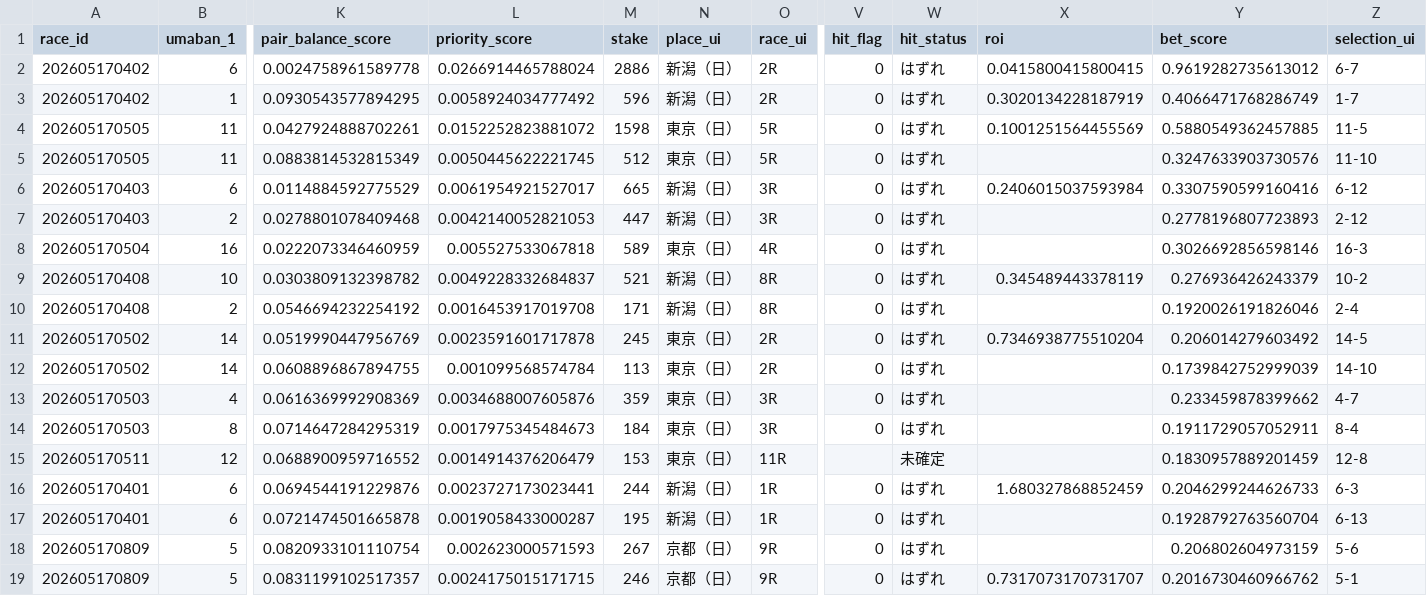
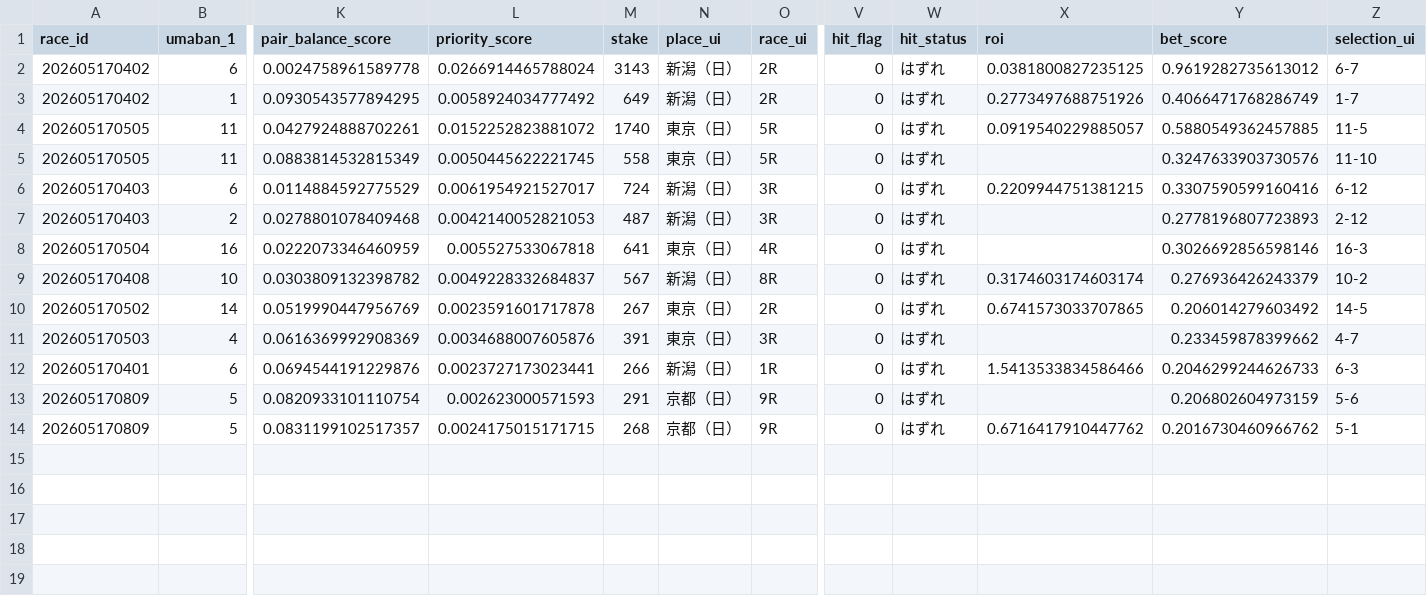
Before and after one commit to Kochi-Hase/rece_analysis, a CSV file: DailyReport/2026-05-17/2026-05-17.csv, drawn as a sheet; only a part is shown, gaps mark what is left out; removed rows and columns are numbered as before the commit, all else as after; rows hold the shown columns only; the diff names each change by its address in the sheet, - before the commit and + after, or states it on an @@ line.

```diff
--- a/DailyReport/2026-05-17/2026-05-17.csv
+++ b/DailyReport/2026-05-17/2026-05-17.csv
-M2 (stake): 2886
+M2 (stake): 3143
-X2 (roi): 0.0415800415800415
+X2 (roi): 0.0381800827235125
-M3 (stake): 596
+M3 (stake): 649
-X3 (roi): 0.3020134228187919
+X3 (roi): 0.2773497688751926
-M4 (stake): 1598
+M4 (stake): 1740
-X4 (roi): 0.1001251564455569
+X4 (roi): 0.0919540229885057
-M5 (stake): 512
+M5 (stake): 558
-M6 (stake): 665
+M6 (stake): 724
-X6 (roi): 0.2406015037593984
+X6 (roi): 0.2209944751381215
-M7 (stake): 447
+M7 (stake): 487
-M8 (stake): 589
+M8 (stake): 641
-M9 (stake): 521
+M9 (stake): 567
-X9 (roi): 0.345489443378119
+X9 (roi): 0.3174603174603174
-row 10: 202605170408 | 2 | 0.0546694232254192 | 0.0016453917019708 | 171 | 新潟（日） | 8R | 0 | はずれ |  | 0.1920026191826046 | 2-4
-M10 (stake): 245
+M10 (stake): 267
-X10 (roi): 0.7346938775510204
+X10 (roi): 0.6741573033707865
-row 12: 202605170502 | 14 | 0.0608896867894755 | 0.001099568574784 | 113 | 東京（日） | 2R | 0 | はずれ |  | 0.1739842752999039 | 14-10
-M11 (stake): 359
+M11 (stake): 391
-row 14: 202605170503 | 8 | 0.0714647284295319 | 0.0017975345484673 | 184 | 東京（日） | 3R | 0 | はずれ |  | 0.1911729057052911 | 8-4
-row 15: 202605170511 | 12 | 0.0688900959716552 | 0.0014914376206479 | 153 | 東京（日） | 11R |  | 未確定 |  | 0.1830957889201459 | 12-8
-M12 (stake): 244
+M12 (stake): 266
-X12 (roi): 1.680327868852459
+X12 (roi): 1.5413533834586466
-row 17: 202605170401 | 6 | 0.0721474501665878 | 0.0019058433000287 | 195 | 新潟（日） | 1R | 0 | はずれ |  | 0.1928792763560704 | 6-13
-M13 (stake): 267
+M13 (stake): 291
-M14 (stake): 246
+M14 (stake): 268
-X14 (roi): 0.7317073170731707
+X14 (roi): 0.6716417910447762
```
Also changed, not shown: Heatmap/2026-05-17/race_level_ev_df_v4.csv, 4 other files.
